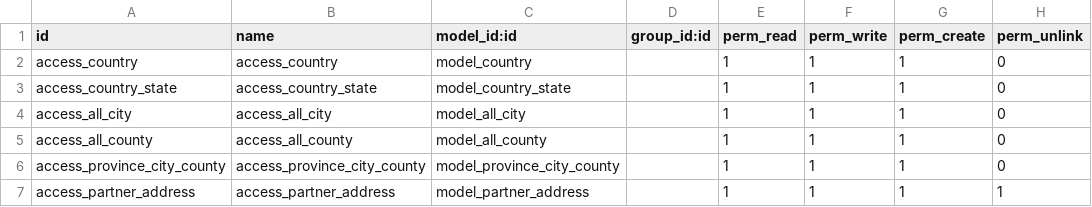
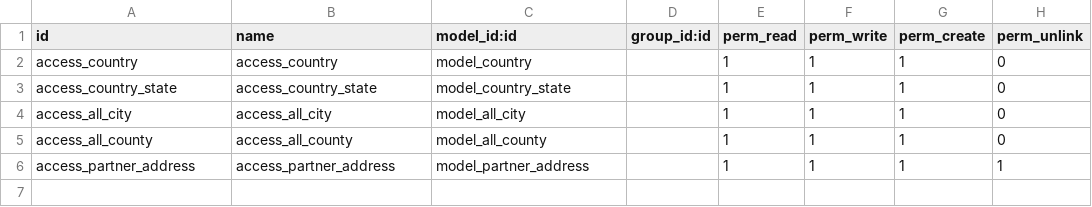
Before and after one commit to osbzr/gooderp_addons, a CSV file: partner_address/security/ir.model.access.csv (was province_city_county/security/ir.model.access.csv), drawn as a sheet; the diff names each change by its address in the sheet, - before the commit and + after, or states it on an @@ line.

```diff
--- a/province_city_county/security/ir.model.access.csv
+++ b/partner_address/security/ir.model.access.csv
-row 6: access_province_city_county | access_province_city_county | model_province_city_county |  | 1 | 1 | 1 | 0
```
Also changed, not shown: 11 other files.
